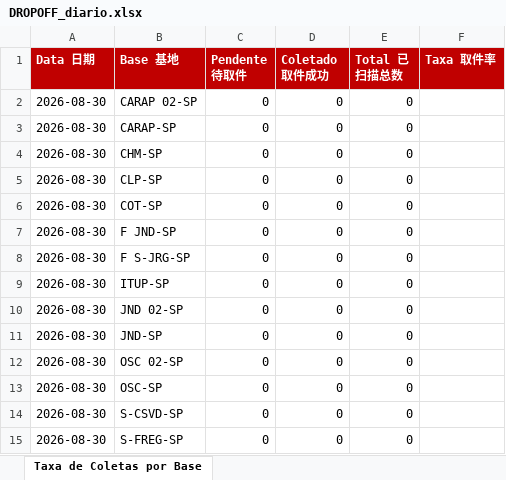
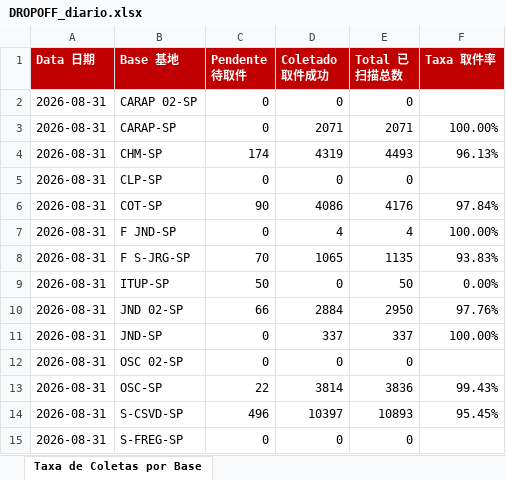
Before and after one commit to guiisilva18-cpu/automacao-pickup-dropoff, an Excel workbook: output/DROPOFF_diario.xlsx, sheet Taxa de Coletas por Base, drawn as a sheet; values as stored, in another font and other column widths than the file's, no borders; the diff names each change by its address in the sheet, - before the commit and + after, or states it on an @@ line.

```diff
--- a/output/DROPOFF_diario.xlsx (sheet Taxa de Coletas por Base)
+++ b/output/DROPOFF_diario.xlsx (sheet Taxa de Coletas por Base)
-A2:A15 (Data 日期): 2026-08-30
+A2:A15 (Data 日期): 2026-08-31
-D3 (Coletado 取件成功): 0
+D3 (Coletado 取件成功): 2071
-E3 (Total 已扫描总数): 0
+E3 (Total 已扫描总数): 2071
-F3 (Taxa 取件率): (empty)
+F3 (Taxa 取件率): 100.00%
-C4 (Pendente 待取件): 0
+C4 (Pendente 待取件): 174
-D4 (Coletado 取件成功): 0
+D4 (Coletado 取件成功): 4319
-E4 (Total 已扫描总数): 0
+E4 (Total 已扫描总数): 4493
-F4 (Taxa 取件率): (empty)
+F4 (Taxa 取件率): 96.13%
-C6 (Pendente 待取件): 0
+C6 (Pendente 待取件): 90
-D6 (Coletado 取件成功): 0
+D6 (Coletado 取件成功): 4086
-E6 (Total 已扫描总数): 0
+E6 (Total 已扫描总数): 4176
-F6 (Taxa 取件率): (empty)
+F6 (Taxa 取件率): 97.84%
-D7 (Coletado 取件成功): 0
+D7 (Coletado 取件成功): 4
-E7 (Total 已扫描总数): 0
+E7 (Total 已扫描总数): 4
-F7 (Taxa 取件率): (empty)
+F7 (Taxa 取件率): 100.00%
-C8 (Pendente 待取件): 0
+C8 (Pendente 待取件): 70
-D8 (Coletado 取件成功): 0
+D8 (Coletado 取件成功): 1065
-E8 (Total 已扫描总数): 0
+E8 (Total 已扫描总数): 1135
-F8 (Taxa 取件率): (empty)
+F8 (Taxa 取件率): 93.83%
-C9 (Pendente 待取件): 0
+C9 (Pendente 待取件): 50
-E9 (Total 已扫描总数): 0
+E9 (Total 已扫描总数): 50
-F9 (Taxa 取件率): (empty)
+F9 (Taxa 取件率): 0.00%
-C10 (Pendente 待取件): 0
+C10 (Pendente 待取件): 66
-D10 (Coletado 取件成功): 0
+D10 (Coletado 取件成功): 2884
-E10 (Total 已扫描总数): 0
+E10 (Total 已扫描总数): 2950
-F10 (Taxa 取件率): (empty)
+F10 (Taxa 取件率): 97.76%
-D11 (Coletado 取件成功): 0
+D11 (Coletado 取件成功): 337
-E11 (Total 已扫描总数): 0
+E11 (Total 已扫描总数): 337
-F11 (Taxa 取件率): (empty)
+F11 (Taxa 取件率): 100.00%
-C13 (Pendente 待取件): 0
+C13 (Pendente 待取件): 22
-D13 (Coletado 取件成功): 0
+D13 (Coletado 取件成功): 3814
-E13 (Total 已扫描总数): 0
+E13 (Total 已扫描总数): 3836
-F13 (Taxa 取件率): (empty)
+F13 (Taxa 取件率): 99.43%
-C14 (Pendente 待取件): 0
+C14 (Pendente 待取件): 496
-D14 (Coletado 取件成功): 0
+D14 (Coletado 取件成功): 10397
-E14 (Total 已扫描总数): 0
+E14 (Total 已扫描总数): 10893
-F14 (Taxa 取件率): (empty)
+F14 (Taxa 取件率): 95.45%
```
Also changed, not shown: output/DROPOFF_painel_mensal.xlsx, 1 other file.
